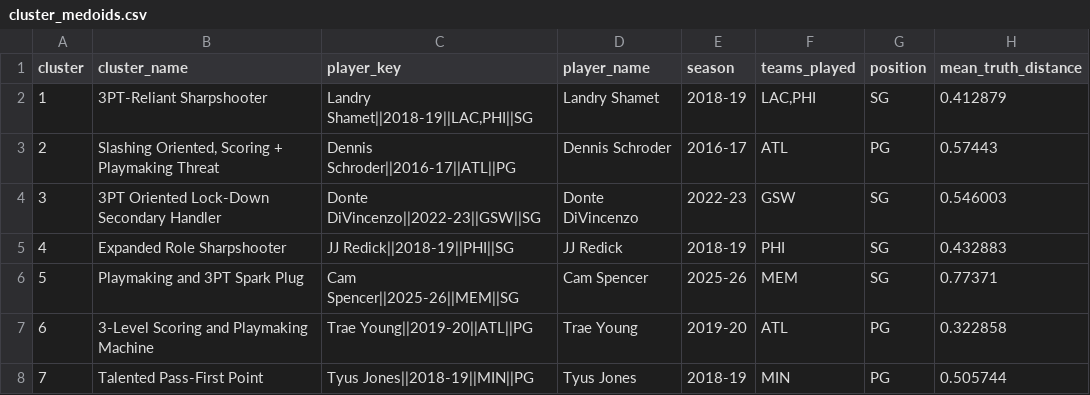
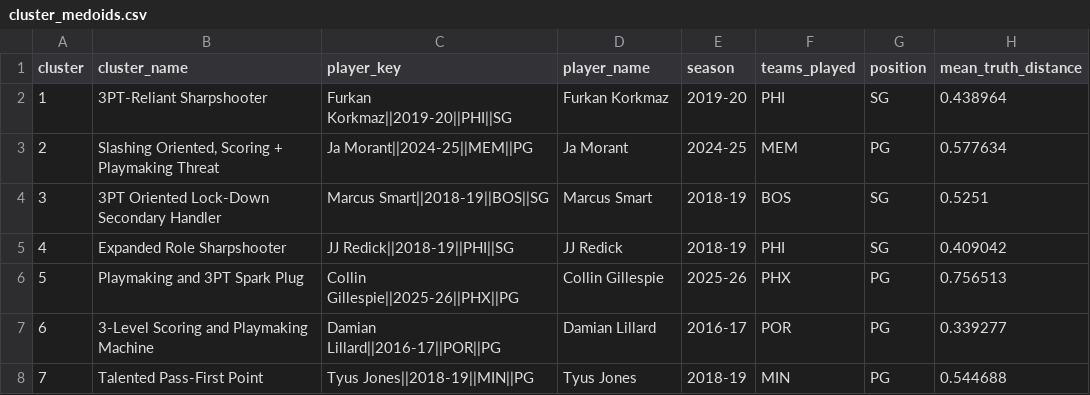
Before and after one commit to harshaanand9/nbagalaxy, a CSV file: backend/data/cluster_medoids.csv, drawn as a sheet; only a part is shown; the diff covers the shown part only.

```diff
--- a/backend/data/cluster_medoids.csv
+++ b/backend/data/cluster_medoids.csv
@@ -1,8 +1,8 @@
 cluster,cluster_name,player_key,player_name,season,teams_played,position,mean_truth_distance
-1,3PT-Reliant Sharpshooter,"Landry Shamet||2018-19||LAC,PHI||SG",Landry Shamet,2018-19,"LAC,PHI",SG,0.412879
-2,"Slashing Oriented, Scoring + Playmaking Threat",Dennis Schroder||2016-17||ATL||PG,Dennis Schroder,2016-17,ATL,PG,0.57443
-3,3PT Oriented Lock-Down Secondary Handler,Donte DiVincenzo||2022-23||GSW||SG,Donte DiVincenzo,2022-23,GSW,SG,0.546003
-4,Expanded Role Sharpshooter,JJ Redick||2018-19||PHI||SG,JJ Redick,2018-19,PHI,SG,0.432883
-5,Playmaking and 3PT Spark Plug,Cam Spencer||2025-26||MEM||SG,Cam Spencer,2025-26,MEM,SG,0.77371
-6,3-Level Scoring and Playmaking Machine,Trae Young||2019-20||ATL||PG,Trae Young,2019-20,ATL,PG,0.322858
-7,Talented Pass-First Point,Tyus Jones||2018-19||MIN||PG,Tyus Jones,2018-19,MIN,PG,0.505744
+1,3PT-Reliant Sharpshooter,Furkan Korkmaz||2019-20||PHI||SG,Furkan Korkmaz,2019-20,PHI,SG,0.438964
+2,"Slashing Oriented, Scoring + Playmaking Threat",Ja Morant||2024-25||MEM||PG,Ja Morant,2024-25,MEM,PG,0.577634
+3,3PT Oriented Lock-Down Secondary Handler,Marcus Smart||2018-19||BOS||SG,Marcus Smart,2018-19,BOS,SG,0.5251
+4,Expanded Role Sharpshooter,JJ Redick||2018-19||PHI||SG,JJ Redick,2018-19,PHI,SG,0.409042
+5,Playmaking and 3PT Spark Plug,Collin Gillespie||2025-26||PHX||PG,Collin Gillespie,2025-26,PHX,PG,0.756513
+6,3-Level Scoring and Playmaking Machine,Damian Lillard||2016-17||POR||PG,Damian Lillard,2016-17,POR,PG,0.339277
+7,Talented Pass-First Point,Tyus Jones||2018-19||MIN||PG,Tyus Jones,2018-19,MIN,PG,0.544688
```
Also changed, not shown: 21 edited cells elsewhere in this file, backend/data/archetype_edges.csv, 10 other files.
